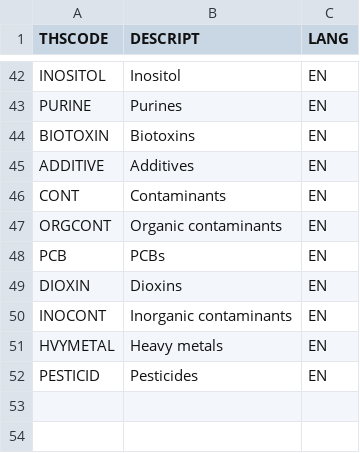
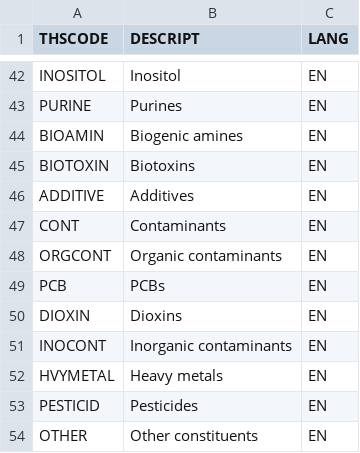
Before and after one commit to torava/pim-api, a CSV file: fineli/cmpclass_EN.csv, drawn as a sheet; only a part is shown, gaps mark what is left out; the diff names each change by its address in the sheet, - before the commit and + after, or states it on an @@ line.

Commit message:
Adds missing items to cmpclass.

```diff
--- a/fineli/cmpclass_EN.csv
+++ b/fineli/cmpclass_EN.csv
+row 44: BIOAMIN | Biogenic amines | EN
+row 54: OTHER | Other constituents | EN
```
Also changed, not shown: fineli/cmpclass_SV.csv.
